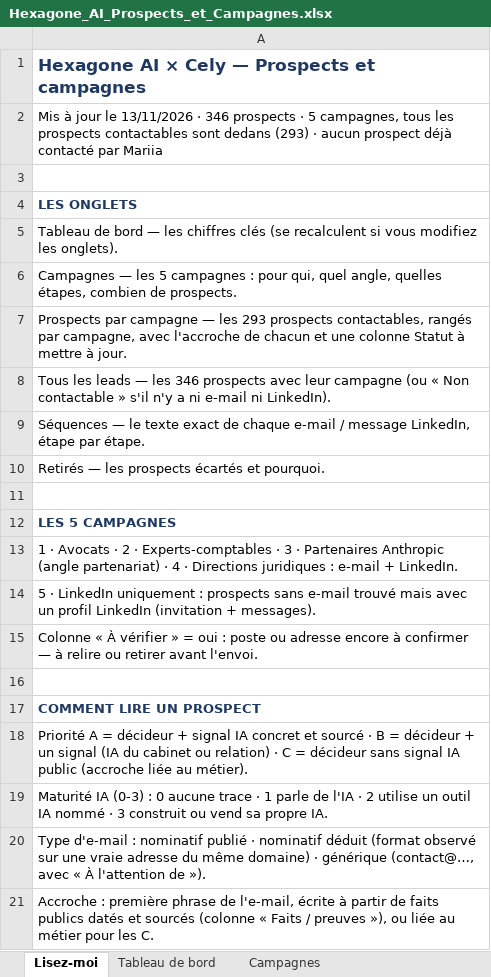
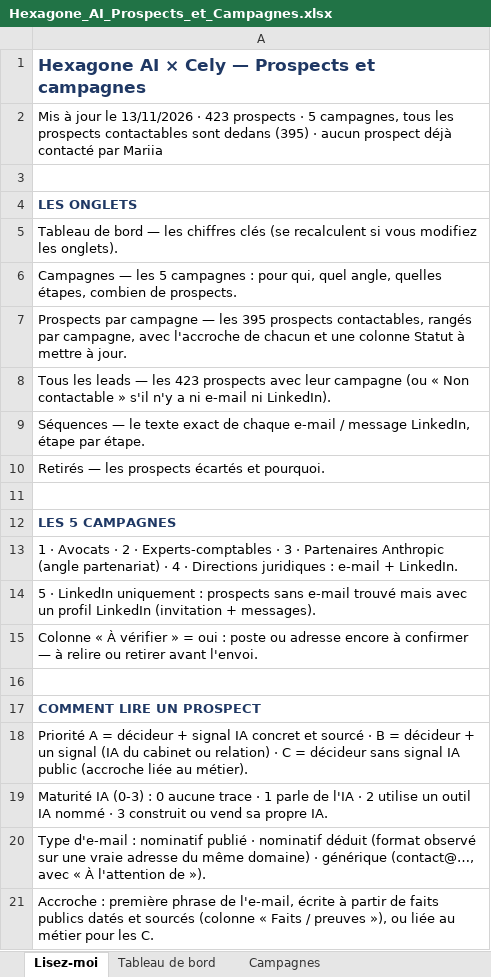
Before and after one commit to celygrowth-spec/cely-crm, an Excel workbook: prospection/hexagone-ai/Hexagone_AI_Prospects_et_Campagnes.xlsx, sheet Lisez-moi, drawn as a sheet; values as stored, in another font and other column widths than the file's, no borders; the diff names each change by its address in the sheet, - before the commit and + after, or states it on an @@ line.

```diff
--- a/prospection/hexagone-ai/Hexagone_AI_Prospects_et_Campagnes.xlsx (sheet Lisez-moi)
+++ b/prospection/hexagone-ai/Hexagone_AI_Prospects_et_Campagnes.xlsx (sheet Lisez-moi)
-A2: …13/11/2026 · 346 prospects · 5 campagnes, tous les prospects contactables sont dedans (293) · aucun…
+A2: …13/11/2026 · 423 prospects · 5 campagnes, tous les prospects contactables sont dedans (395) · aucun…
-A7: …— les 293 prospects contactables,…
+A7: …— les 395 prospects contactables,…
-A8: …— les 346 prospects avec…
+A8: …— les 423 prospects avec…
```
Also changed, not shown: sheet Tous les leads, sheet Prospects par campagne, sheet Tableau de bord, sheet Campagnes, 14 other files.
